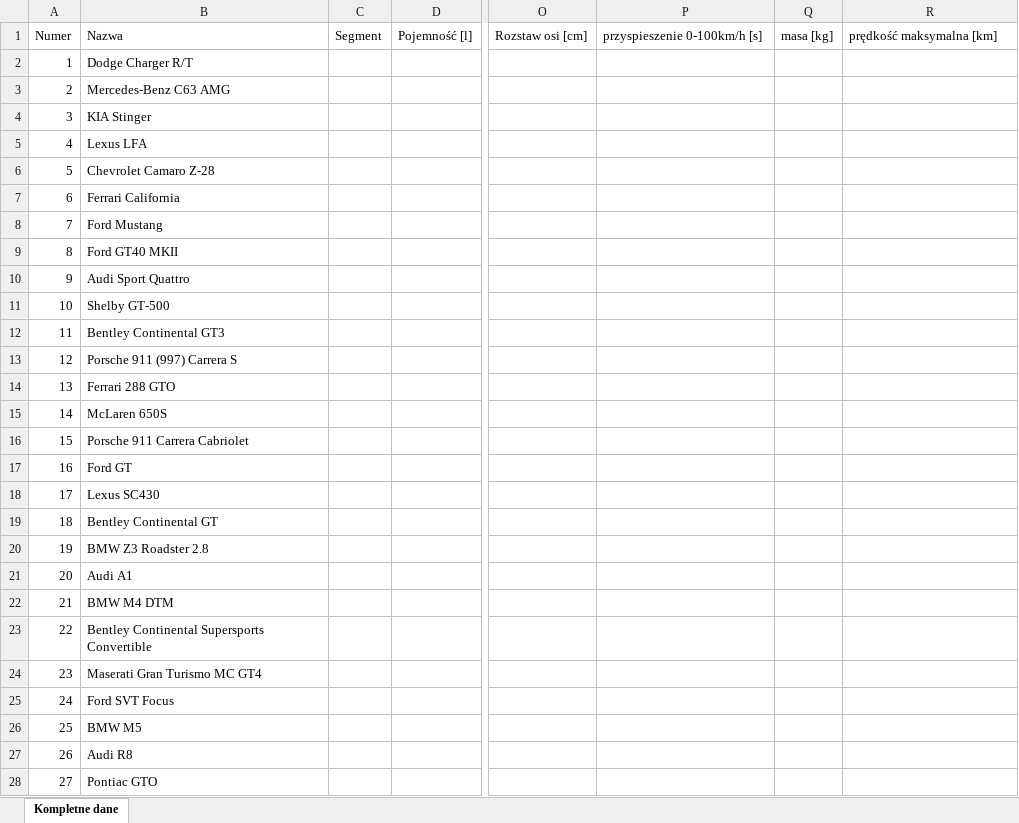
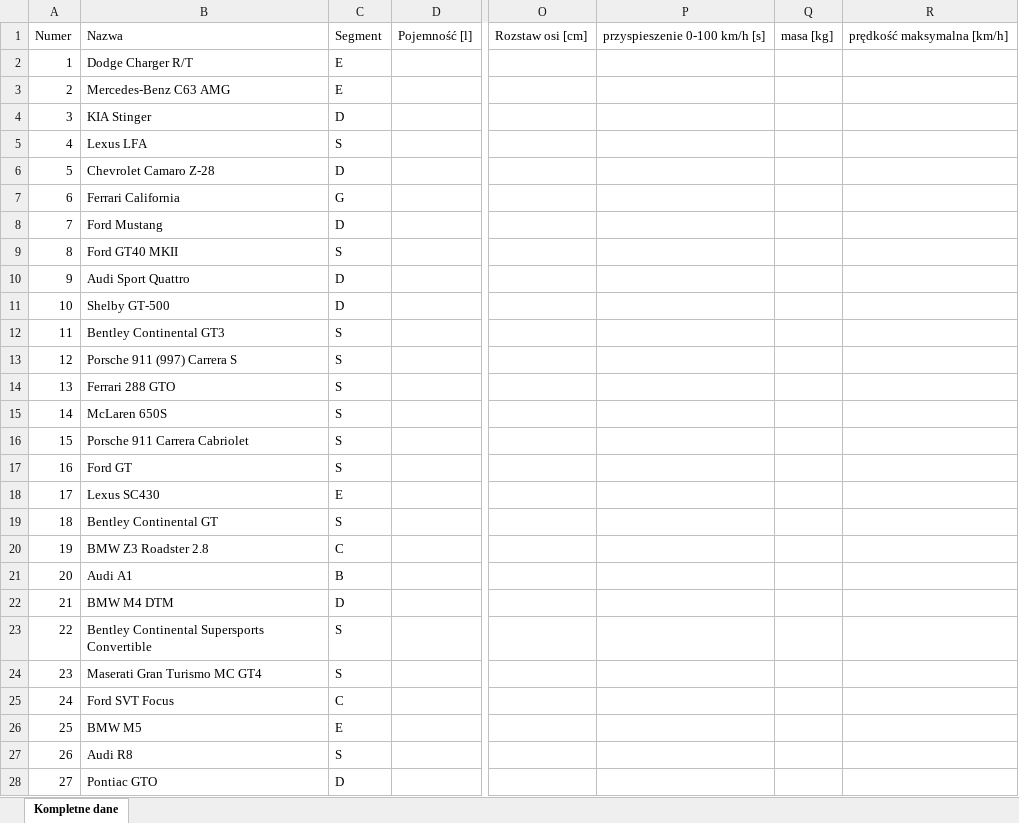
Before and after one commit to HubertMarczuk/PracaInz, an Excel workbook: Samochody.xlsx, sheet Kompletne dane, drawn as a sheet; only a part is shown, gaps mark what is left out; values as stored, in another font and other column widths than the file's, no borders; the diff covers the shown part only; the diff names each change by its address in the sheet, - before the commit and + after, or states it on an @@ line.

Commit message:
Car segments

```diff
--- a/Samochody.xlsx (sheet Kompletne dane)
+++ b/Samochody.xlsx (sheet Kompletne dane)
-P1: przyspieszenie 0-100km/h [s]
+P1: przyspieszenie 0-100 km/h [s]
-R1: prędkość maksymalna [km]
+R1: prędkość maksymalna [km/h]
-C2:C3: (empty)
+C2:C3: E
-C4: (empty)
+C4: D
-C5: (empty)
+C5: S
-C6: (empty)
+C6: D
-C7: (empty)
+C7: G
-C8: (empty)
+C8: D
-C9: (empty)
+C9: S
-C10:C11: (empty)
+C10:C11: D
-C12:C17: (empty)
+C12:C17: S
-C18: (empty)
+C18: E
-C19: (empty)
+C19: S
-C20: (empty)
+C20: C
-C21: (empty)
+C21: B
-C22: (empty)
+C22: D
-C23:C24: (empty)
+C23:C24: S
-C25: (empty)
+C25: C
-C26: (empty)
+C26: E
-C27: (empty)
+C27: S
-C28: (empty)
+C28: D
```
Also changed, not shown: 213 edited cells elsewhere in this sheet.
